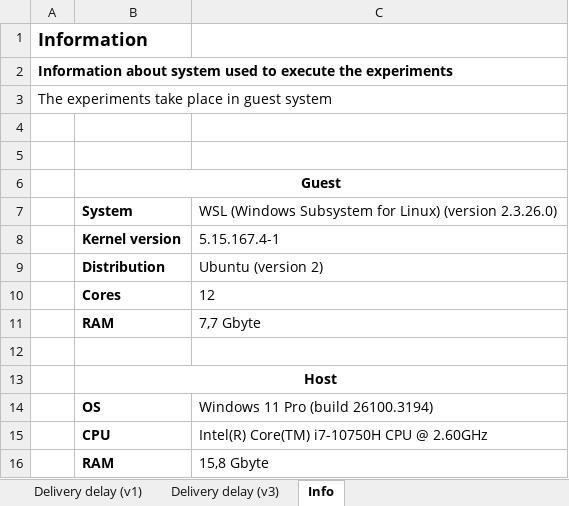
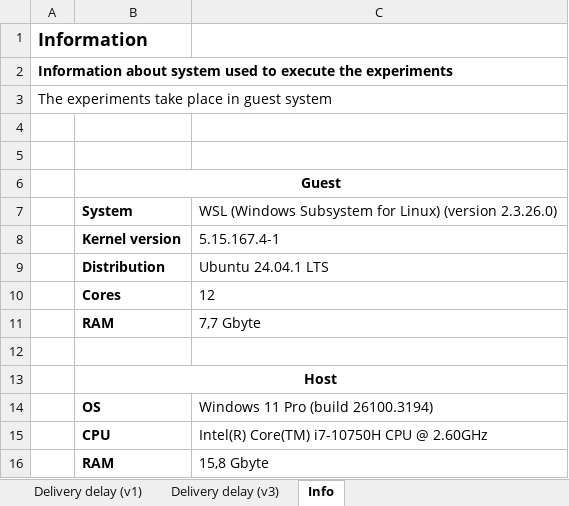
Before and after one commit to fedebrando/SantaClausProblem, an Excel workbook: stats/stats.xlsx, sheet Info, drawn as a sheet; values as stored, in another font and other column widths than the file's, no borders; the diff names each change by its address in the sheet, - before the commit and + after, or states it on an @@ line.

Commit message:
docs: stats info typo correction

```diff
--- a/stats/stats.xlsx (sheet Info)
+++ b/stats/stats.xlsx (sheet Info)
-C9: Ubuntu (version 2)
+C9: Ubuntu 24.04.1 LTS
```
